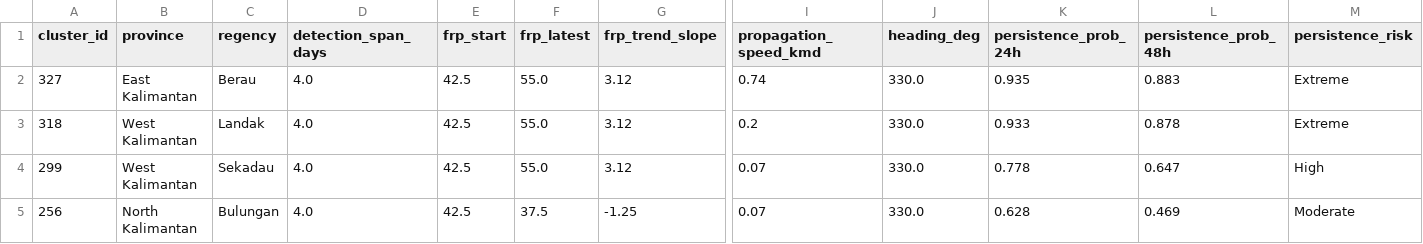
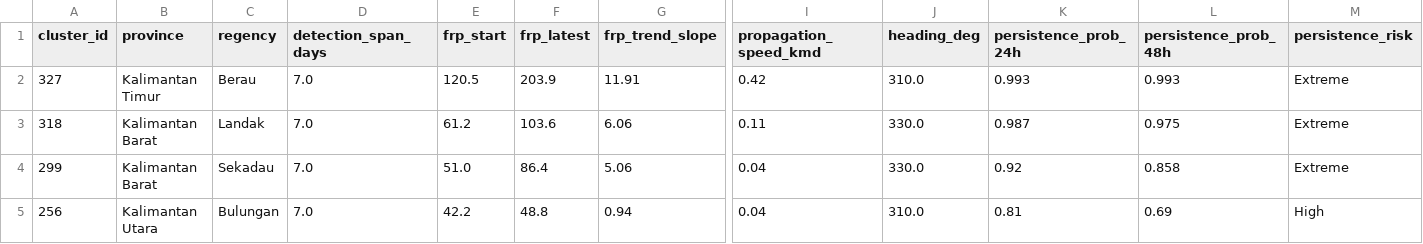
Before and after one commit to singgihhamdani/kalimantan-fire-monitor, a CSV file: export/phase4/persistence/cluster_persistence_forecast.csv, drawn as a sheet; only a part is shown, gaps mark what is left out; the diff covers the shown part only; the diff names each change by its address in the sheet, - before the commit and + after, or states it on an @@ line.

```diff
--- a/export/phase4/persistence/cluster_persistence_forecast.csv
+++ b/export/phase4/persistence/cluster_persistence_forecast.csv
-B2 (province): East Kalimantan
+B2 (province): Kalimantan Timur
-D2:D5 (detection_span_days): 4.0
+D2:D5 (detection_span_days): 7.0
-E2 (frp_start): 42.5
+E2 (frp_start): 120.5
-F2 (frp_latest): 55.0
+F2 (frp_latest): 203.9
-G2 (frp_trend_slope): 3.12
+G2 (frp_trend_slope): 11.91
-I2 (propagation_speed_kmd): 0.74
+I2 (propagation_speed_kmd): 0.42
-J2 (heading_deg): 330.0
+J2 (heading_deg): 310.0
-K2 (persistence_prob_24h): 0.935
+K2 (persistence_prob_24h): 0.993
-L2 (persistence_prob_48h): 0.883
+L2 (persistence_prob_48h): 0.993
-B3:B4 (province): West Kalimantan
+B3:B4 (province): Kalimantan Barat
-E3 (frp_start): 42.5
+E3 (frp_start): 61.2
-F3 (frp_latest): 55.0
+F3 (frp_latest): 103.6
-G3 (frp_trend_slope): 3.12
+G3 (frp_trend_slope): 6.06
-I3 (propagation_speed_kmd): 0.2
+I3 (propagation_speed_kmd): 0.11
-K3 (persistence_prob_24h): 0.933
+K3 (persistence_prob_24h): 0.987
-L3 (persistence_prob_48h): 0.878
+L3 (persistence_prob_48h): 0.975
-E4 (frp_start): 42.5
+E4 (frp_start): 51.0
-F4 (frp_latest): 55.0
+F4 (frp_latest): 86.4
-G4 (frp_trend_slope): 3.12
+G4 (frp_trend_slope): 5.06
-I4:I5 (propagation_speed_kmd): 0.07
+I4:I5 (propagation_speed_kmd): 0.04
-K4 (persistence_prob_24h): 0.778
+K4 (persistence_prob_24h): 0.92
-L4 (persistence_prob_48h): 0.647
+L4 (persistence_prob_48h): 0.858
-M4 (persistence_risk): High
+M4 (persistence_risk): Extreme
-B5 (province): North Kalimantan
+B5 (province): Kalimantan Utara
-E5 (frp_start): 42.5
+E5 (frp_start): 42.2
-F5 (frp_latest): 37.5
+F5 (frp_latest): 48.8
-G5 (frp_trend_slope): -1.25
+G5 (frp_trend_slope): 0.94
-J5 (heading_deg): 330.0
+J5 (heading_deg): 310.0
-K5 (persistence_prob_24h): 0.628
+K5 (persistence_prob_24h): 0.81
-L5 (persistence_prob_48h): 0.469
+L5 (persistence_prob_48h): 0.69
-M5 (persistence_risk): Moderate
+M5 (persistence_risk): High
```
Also changed, not shown: 52 edited cells elsewhere in this file, export/phase4/reports/early_warning_bulletin.csv, export/phase4/reports/fire_risk_integrated_summary.csv, 12 other files.
